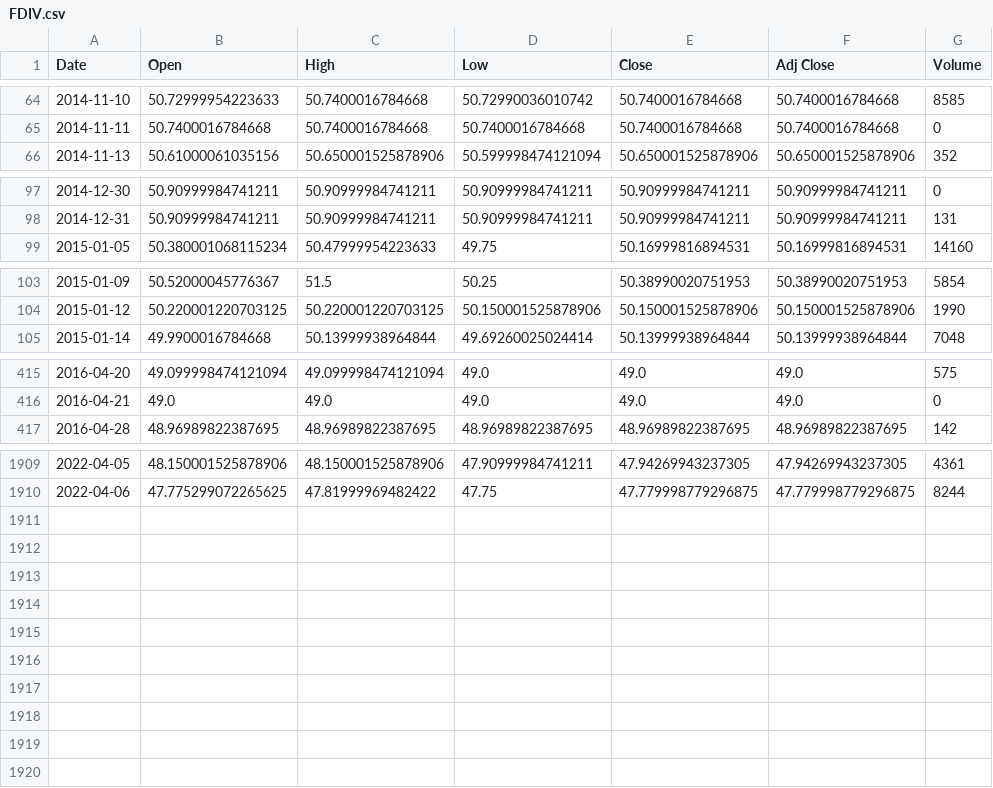
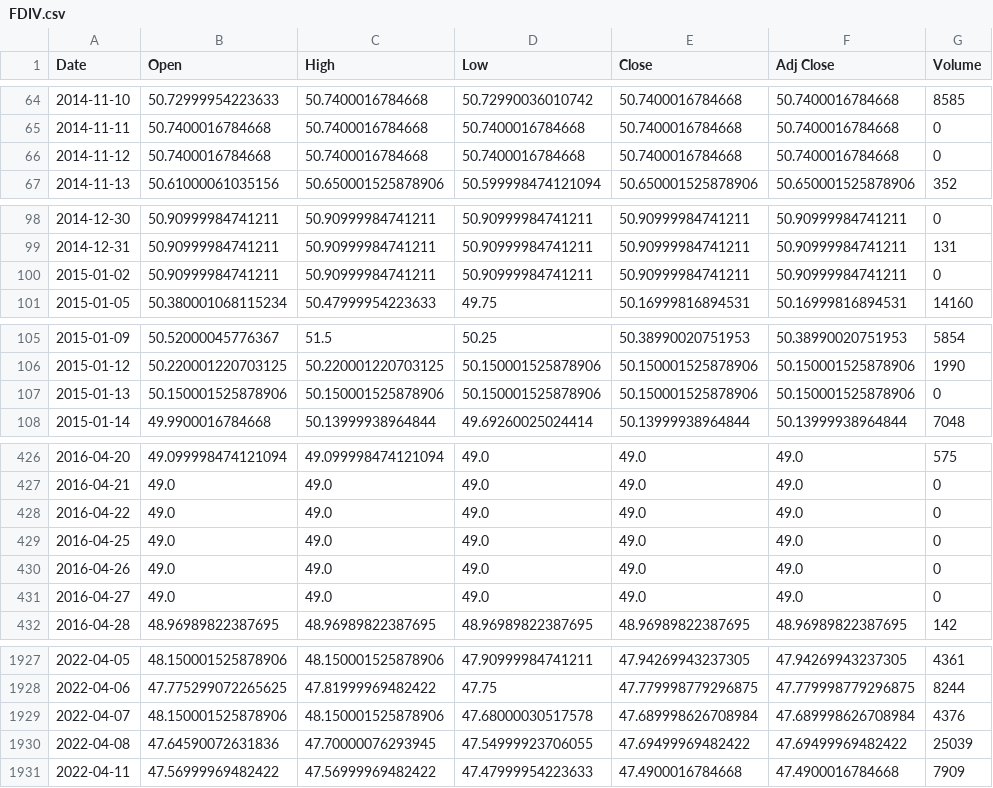
Before and after one commit to evilmucedin/project-euler, a CSV file: ETFModeling/FDIV.csv, drawn as a sheet; only a part is shown, gaps mark what is left out; the diff covers the shown part only; the diff names each change by its address in the sheet, - before the commit and + after, or states it on an @@ line.

```diff
--- a/ETFModeling/FDIV.csv
+++ b/ETFModeling/FDIV.csv
+row 66: 2014-11-12 | 50.7400016784668 | 50.7400016784668 | 50.7400016784668 | 50.7400016784668 | 50.7400016784668 | 0
+row 100: 2015-01-02 | 50.90999984741211 | 50.90999984741211 | 50.90999984741211 | 50.90999984741211 | 50.90999984741211 | 0
+row 107: 2015-01-13 | 50.150001525878906 | 50.150001525878906 | 50.150001525878906 | 50.150001525878906 | 50.150001525878906 | 0
+row 428: 2016-04-22 | 49.0 | 49.0 | 49.0 | 49.0 | 49.0 | 0
+row 429: 2016-04-25 | 49.0 | 49.0 | 49.0 | 49.0 | 49.0 | 0
+row 430: 2016-04-26 | 49.0 | 49.0 | 49.0 | 49.0 | 49.0 | 0
+row 431: 2016-04-27 | 49.0 | 49.0 | 49.0 | 49.0 | 49.0 | 0
+row 1929: 2022-04-07 | 48.150001525878906 | 48.150001525878906 | 47.68000030517578 | 47.689998626708984 | 47.689998626708984 | 4376
+row 1930: 2022-04-08 | 47.64590072631836 | 47.70000076293945 | 47.54999923706055 | 47.69499969482422 | 47.69499969482422 | 25039
+row 1931: 2022-04-11 | 47.56999969482422 | 47.56999969482422 | 47.47999954223633 | 47.4900016784668 | 47.4900016784668 | 7909
```
Also changed, not shown: 11 added rows elsewhere in this file, ETFModeling/FCEF.csv, ETFModeling/HIPS.csv, 50 other files.
